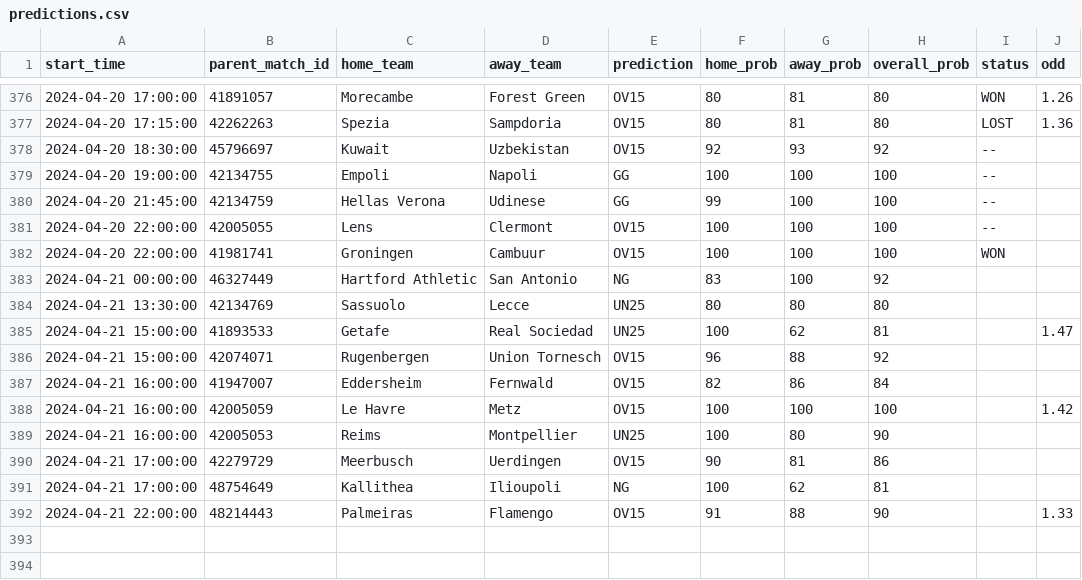
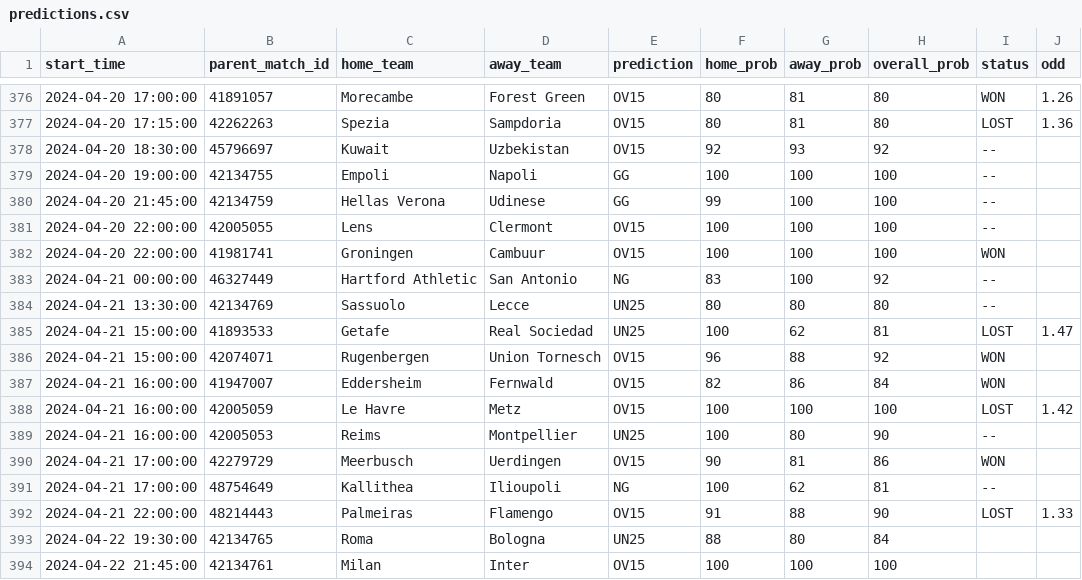
Before and after one commit to dennis-mutethia/soccer-predictions, a CSV file: docs/predictions.csv, drawn as a sheet; only a part is shown, gaps mark what is left out.

```diff
--- a/docs/predictions.csv
+++ b/docs/predictions.csv
@@ -382,11 +382,13 @@ start_time,parent_match_id,home_team,away_team,prediction,home_prob,away_prob,ov
 2024-04-20 22:00:00,41981741,Groningen,Cambuur,OV15,100,100,100,WON,
-2024-04-21 00:00:00,46327449,Hartford Athletic,San Antonio,NG,83,100,92,,
-2024-04-21 13:30:00,42134769,Sassuolo,Lecce,UN25,80,80,80,,
-2024-04-21 15:00:00,41893533,Getafe,Real Sociedad,UN25,100,62,81,,1.47
-2024-04-21 15:00:00,42074071,Rugenbergen,Union Tornesch,OV15,96,88,92,,
-2024-04-21 16:00:00,41947007,Eddersheim,Fernwald,OV15,82,86,84,,
-2024-04-21 16:00:00,42005059,Le Havre,Metz,OV15,100,100,100,,1.42
-2024-04-21 16:00:00,42005053,Reims,Montpellier,UN25,100,80,90,,
-2024-04-21 17:00:00,42279729,Meerbusch,Uerdingen,OV15,90,81,86,,
-2024-04-21 17:00:00,48754649,Kallithea,Ilioupoli,NG,100,62,81,,
-2024-04-21 22:00:00,48214443,Palmeiras,Flamengo,OV15,91,88,90,,1.33
+2024-04-21 00:00:00,46327449,Hartford Athletic,San Antonio,NG,83,100,92,--,
+2024-04-21 13:30:00,42134769,Sassuolo,Lecce,UN25,80,80,80,--,
+2024-04-21 15:00:00,41893533,Getafe,Real Sociedad,UN25,100,62,81,LOST,1.47
+2024-04-21 15:00:00,42074071,Rugenbergen,Union Tornesch,OV15,96,88,92,WON,
+2024-04-21 16:00:00,41947007,Eddersheim,Fernwald,OV15,82,86,84,WON,
+2024-04-21 16:00:00,42005059,Le Havre,Metz,OV15,100,100,100,LOST,1.42
+2024-04-21 16:00:00,42005053,Reims,Montpellier,UN25,100,80,90,--,
+2024-04-21 17:00:00,42279729,Meerbusch,Uerdingen,OV15,90,81,86,WON,
+2024-04-21 17:00:00,48754649,Kallithea,Ilioupoli,NG,100,62,81,--,
+2024-04-21 22:00:00,48214443,Palmeiras,Flamengo,OV15,91,88,90,LOST,1.33
+2024-04-22 19:30:00,42134765,Roma,Bologna,UN25,88,80,84,,
+2024-04-22 21:45:00,42134761,Milan,Inter,OV15,100,100,100,,
```
Also changed, not shown: 1 other file.
